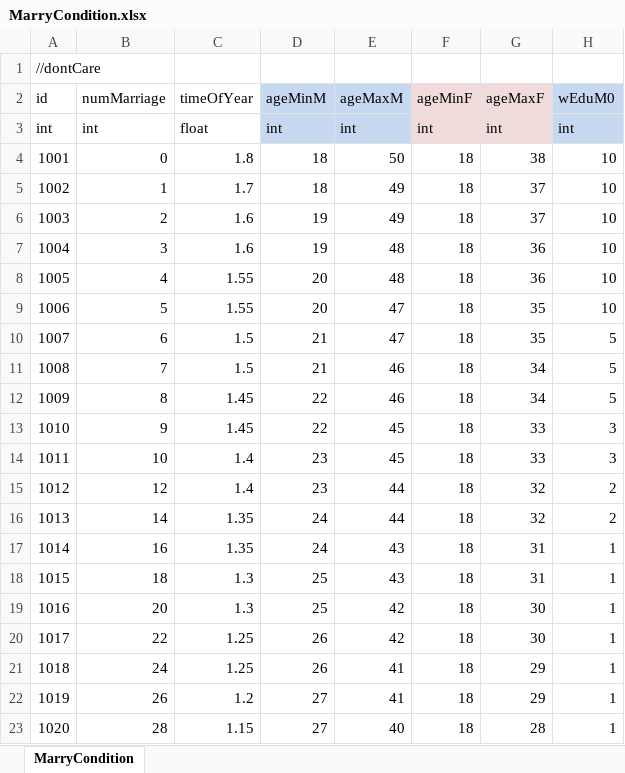
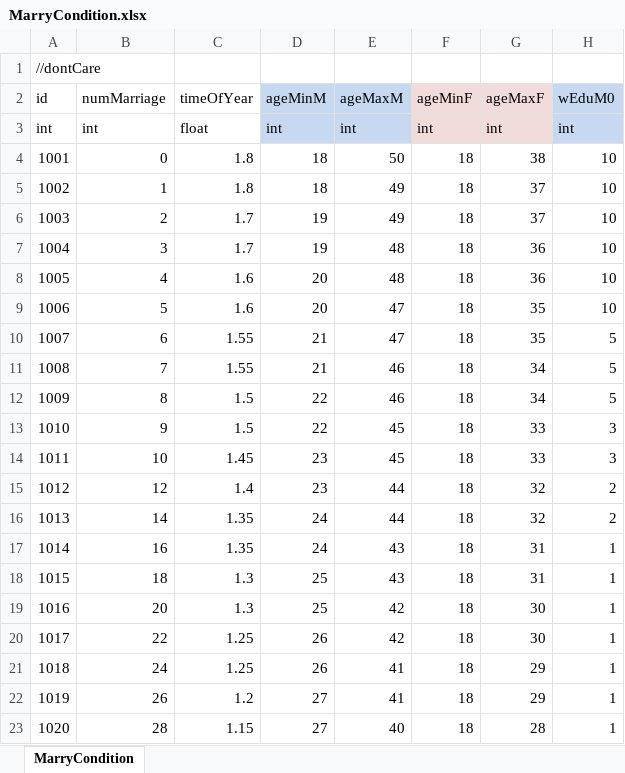
Before and after one commit to LUOHONGPENG/CookHuman3D, an Excel workbook: Assets/Excel/MarryCondition.xlsx, sheet MarryCondition, drawn as a sheet; only a part is shown; values as stored, in another font and other column widths than the file's, no borders; the diff names each change by its address in the sheet, - before the commit and + after, or states it on an @@ line.

```diff
--- a/Assets/Excel/MarryCondition.xlsx (sheet MarryCondition)
+++ b/Assets/Excel/MarryCondition.xlsx (sheet MarryCondition)
-C5 (timeOfYear): 1.7
+C5 (timeOfYear): 1.8
-C6:C7 (timeOfYear): 1.6
+C6:C7 (timeOfYear): 1.7
-C8:C9 (timeOfYear): 1.55
+C8:C9 (timeOfYear): 1.6
-C10:C11 (timeOfYear): 1.5
+C10:C11 (timeOfYear): 1.55
-C12:C13 (timeOfYear): 1.45
+C12:C13 (timeOfYear): 1.5
-C14 (timeOfYear): 1.4
+C14 (timeOfYear): 1.45
```
Also changed, not shown: Assets/Excel/Effort.xlsx, 2 other files.
